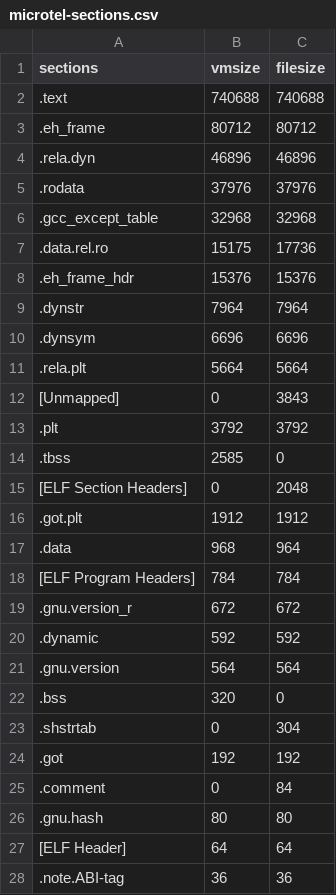
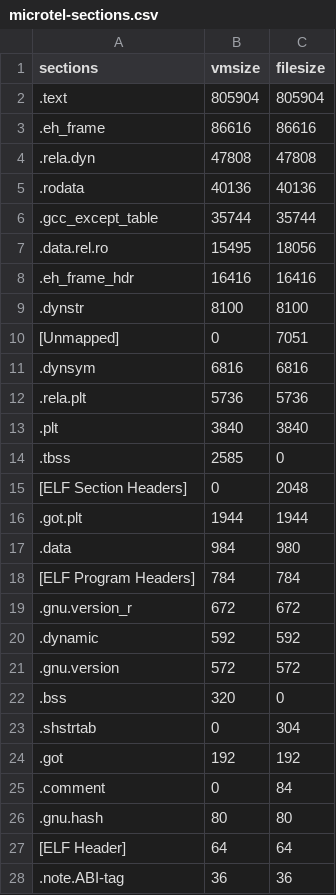
Before and after one commit to microtel-org/microtel, a CSV file: docs/bench-results/sizes/microtel-sections.csv, drawn as a sheet; only a part is shown.

```diff
--- a/docs/bench-results/sizes/microtel-sections.csv
+++ b/docs/bench-results/sizes/microtel-sections.csv
@@ -1,18 +1,18 @@
 sections,vmsize,filesize
-.text,740688,740688
-.eh_frame,80712,80712
-.rela.dyn,46896,46896
-.rodata,37976,37976
-.gcc_except_table,32968,32968
-.data.rel.ro,15175,17736
-.eh_frame_hdr,15376,15376
-.dynstr,7964,7964
-.dynsym,6696,6696
-.rela.plt,5664,5664
-[Unmapped],0,3843
-.plt,3792,3792
+.text,805904,805904
+.eh_frame,86616,86616
+.rela.dyn,47808,47808
+.rodata,40136,40136
+.gcc_except_table,35744,35744
+.data.rel.ro,15495,18056
+.eh_frame_hdr,16416,16416
+.dynstr,8100,8100
+[Unmapped],0,7051
+.dynsym,6816,6816
+.rela.plt,5736,5736
+.plt,3840,3840
 .tbss,2585,0
 [ELF Section Headers],0,2048
-.got.plt,1912,1912
-.data,968,964
+.got.plt,1944,1944
+.data,984,980
 [ELF Program Headers],784,784
@@ -20,3 +20,3 @@ sections,vmsize,filesize
 .dynamic,592,592
-.gnu.version,564,564
+.gnu.version,572,572
 .bss,320,0
```
Also changed, not shown: docs/bench-results/sizes/microtel-compileunits.csv, 10 other files.
